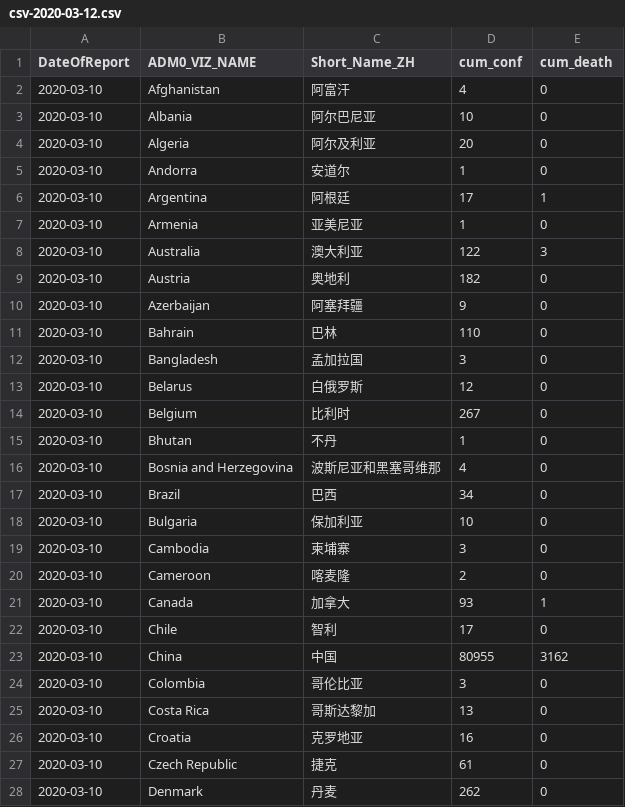
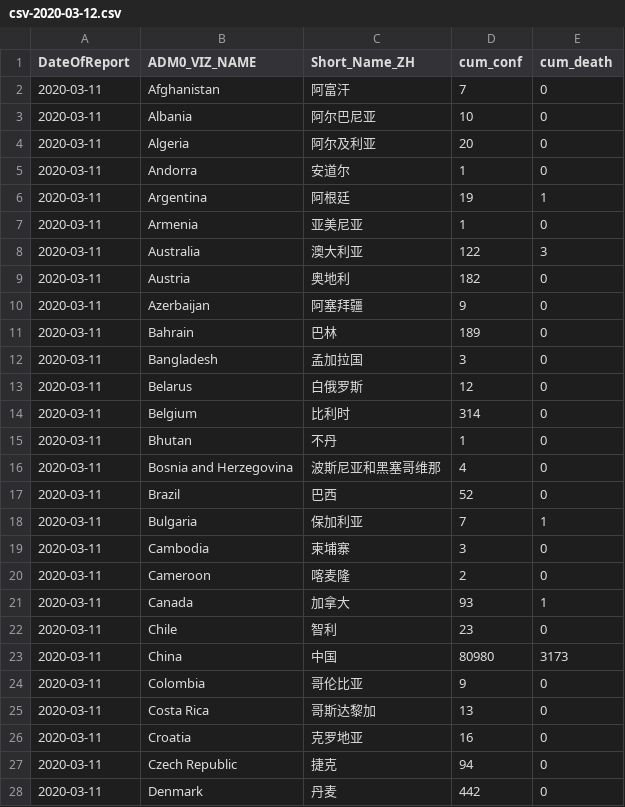
Before and after one commit to mahl/WHO-COVID-19-Data, a CSV file: data/csv/csv-2020-03-12.csv, drawn as a sheet; only a part is shown; the diff covers the shown part only.

```diff
--- a/data/csv/csv-2020-03-12.csv
+++ b/data/csv/csv-2020-03-12.csv
@@ -1,28 +1,28 @@
 "DateOfReport","ADM0_VIZ_NAME","Short_Name_ZH","cum_conf","cum_death"
-"2020-03-10","Afghanistan","阿富汗",4,0
-"2020-03-10","Albania","阿尔巴尼亚",10,0
-"2020-03-10","Algeria","阿尔及利亚",20,0
-"2020-03-10","Andorra","安道尔",1,0
-"2020-03-10","Argentina","阿根廷 ",17,1
-"2020-03-10","Armenia","亚美尼亚",1,0
-"2020-03-10","Australia","澳大利亚",122,3
-"2020-03-10","Austria","奥地利",182,0
-"2020-03-10","Azerbaijan","阿塞拜疆",9,0
-"2020-03-10","Bahrain","巴林",110,0
-"2020-03-10","Bangladesh","孟加拉国",3,0
-"2020-03-10","Belarus","白俄罗斯",12,0
-"2020-03-10","Belgium","比利时",267,0
-"2020-03-10","Bhutan","不丹",1,0
-"2020-03-10","Bosnia and Herzegovina","波斯尼亚和黑塞哥维那",4,0
-"2020-03-10","Brazil","巴西",34,0
-"2020-03-10","Bulgaria","保加利亚",10,0
-"2020-03-10","Cambodia","柬埔寨",3,0
-"2020-03-10","Cameroon","喀麦隆",2,0
-"2020-03-10","Canada","加拿大",93,1
-"2020-03-10","Chile","智利",17,0
-"2020-03-10","China","中国",80955,3162
-"2020-03-10","Colombia","哥伦比亚",3,0
-"2020-03-10","Costa Rica","哥斯达黎加",13,0
-"2020-03-10","Croatia","克罗地亚",16,0
-"2020-03-10","Czech Republic","捷克",61,0
-"2020-03-10","Denmark","丹麦",262,0
+"2020-03-11","Afghanistan","阿富汗",7,0
+"2020-03-11","Albania","阿尔巴尼亚",10,0
+"2020-03-11","Algeria","阿尔及利亚",20,0
+"2020-03-11","Andorra","安道尔",1,0
+"2020-03-11","Argentina","阿根廷 ",19,1
+"2020-03-11","Armenia","亚美尼亚",1,0
+"2020-03-11","Australia","澳大利亚",122,3
+"2020-03-11","Austria","奥地利",182,0
+"2020-03-11","Azerbaijan","阿塞拜疆",9,0
+"2020-03-11","Bahrain","巴林",189,0
+"2020-03-11","Bangladesh","孟加拉国",3,0
+"2020-03-11","Belarus","白俄罗斯",12,0
+"2020-03-11","Belgium","比利时",314,0
+"2020-03-11","Bhutan","不丹",1,0
+"2020-03-11","Bosnia and Herzegovina","波斯尼亚和黑塞哥维那",4,0
+"2020-03-11","Brazil","巴西",52,0
+"2020-03-11","Bulgaria","保加利亚",7,1
+"2020-03-11","Cambodia","柬埔寨",3,0
+"2020-03-11","Cameroon","喀麦隆",2,0
+"2020-03-11","Canada","加拿大",93,1
+"2020-03-11","Chile","智利",23,0
+"2020-03-11","China","中国",80980,3173
+"2020-03-11","Colombia","哥伦比亚",9,0
+"2020-03-11","Costa Rica","哥斯达黎加",13,0
+"2020-03-11","Croatia","克罗地亚",16,0
+"2020-03-11","Czech Republic","捷克",94,0
+"2020-03-11","Denmark","丹麦",442,0
```
Also changed, not shown: 4 added rows and 129 edited cells elsewhere in this file, 1 other file.
